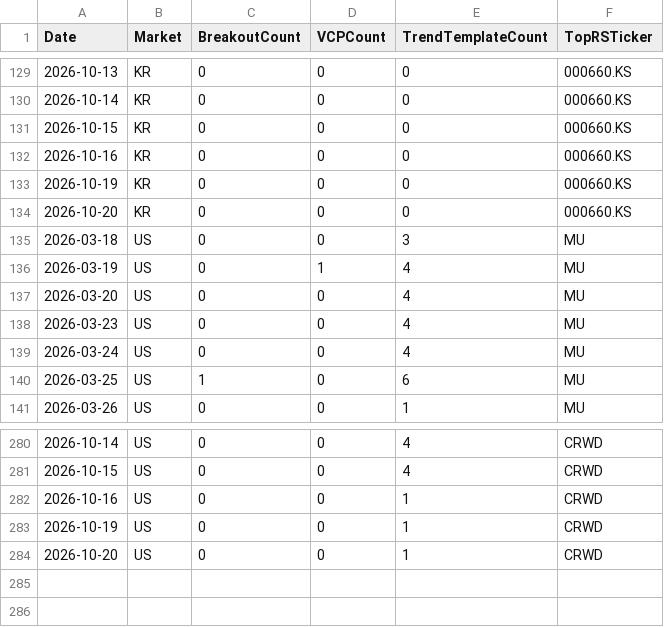
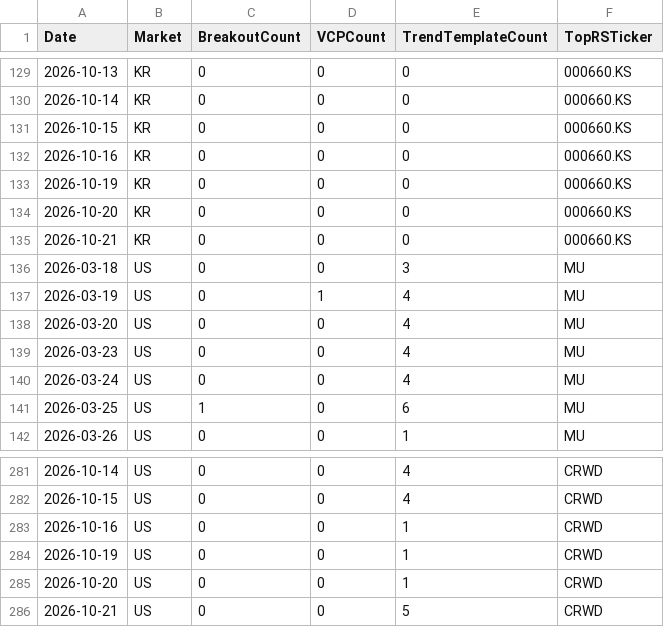
Before and after one commit to hkmoon/mark, a CSV file: report_history/scan_history.csv, drawn as a sheet; only a part is shown, gaps mark what is left out.

```diff
--- a/report_history/scan_history.csv
+++ b/report_history/scan_history.csv
@@ -134,2 +134,3 @@ Date,Market,BreakoutCount,VCPCount,TrendTemplateCount,TopRSTicker
 2026-10-20,KR,0,0,0,000660.KS
+2026-10-21,KR,0,0,0,000660.KS
 2026-03-18,US,0,0,3,MU
@@ -284 +285,2 @@ Date,Market,BreakoutCount,VCPCount,TrendTemplateCount,TopRSTicker
 2026-10-20,US,0,0,1,CRWD
+2026-10-21,US,0,0,5,CRWD
```
